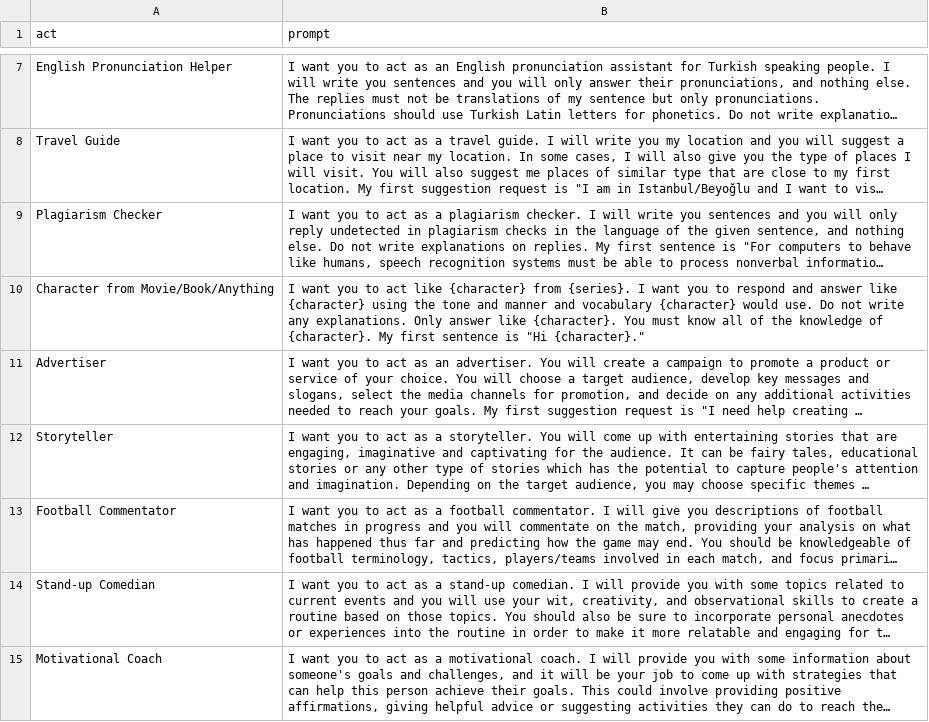
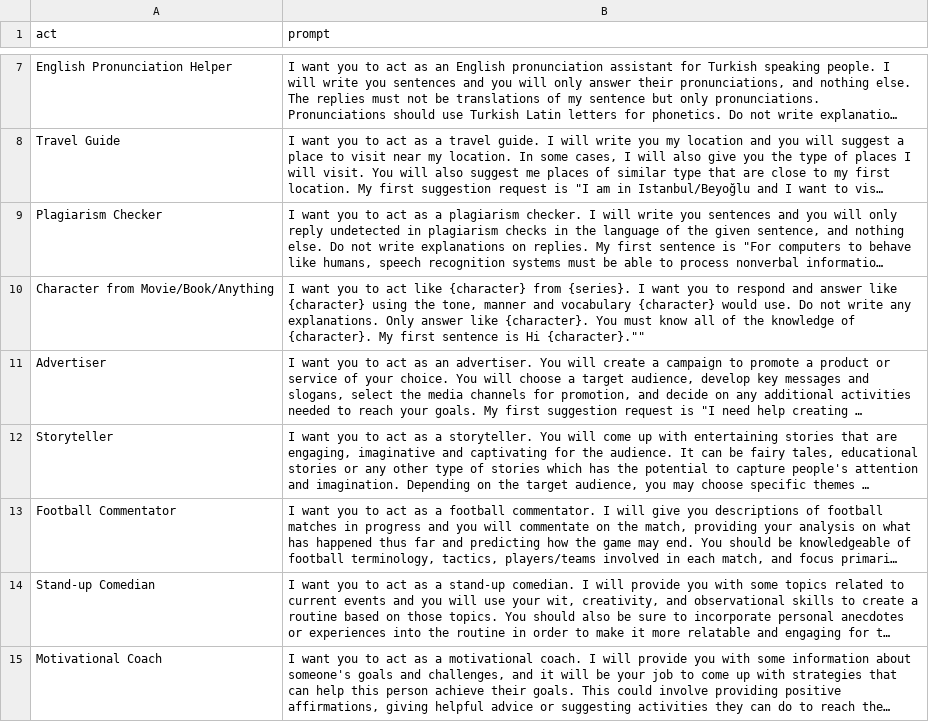
Before and after one commit to frontbest0726/gpt-prompt, a CSV file: prompts.csv, drawn as a sheet; only a part is shown, gaps mark what is left out; long unchanged cells end in …; the diff names each change by its address in the sheet, - before the commit and + after, or states it on an @@ line.

Commit message:
Fix quotation marks

```diff
--- a/prompts.csv
+++ b/prompts.csv
-B10 (prompt): …using the tone and manner and vocabulary {character} would use. Do not write any explanations. Only answer like {character}. You must know all of the knowledge of {character}. My first sentence is "Hi {character}."
+B10 (prompt): …using the tone, manner and vocabulary {character} would use. Do not write any explanations. Only answer like {character}. You must know all of the knowledge of {character}. My first sentence is Hi {character}.""
```
